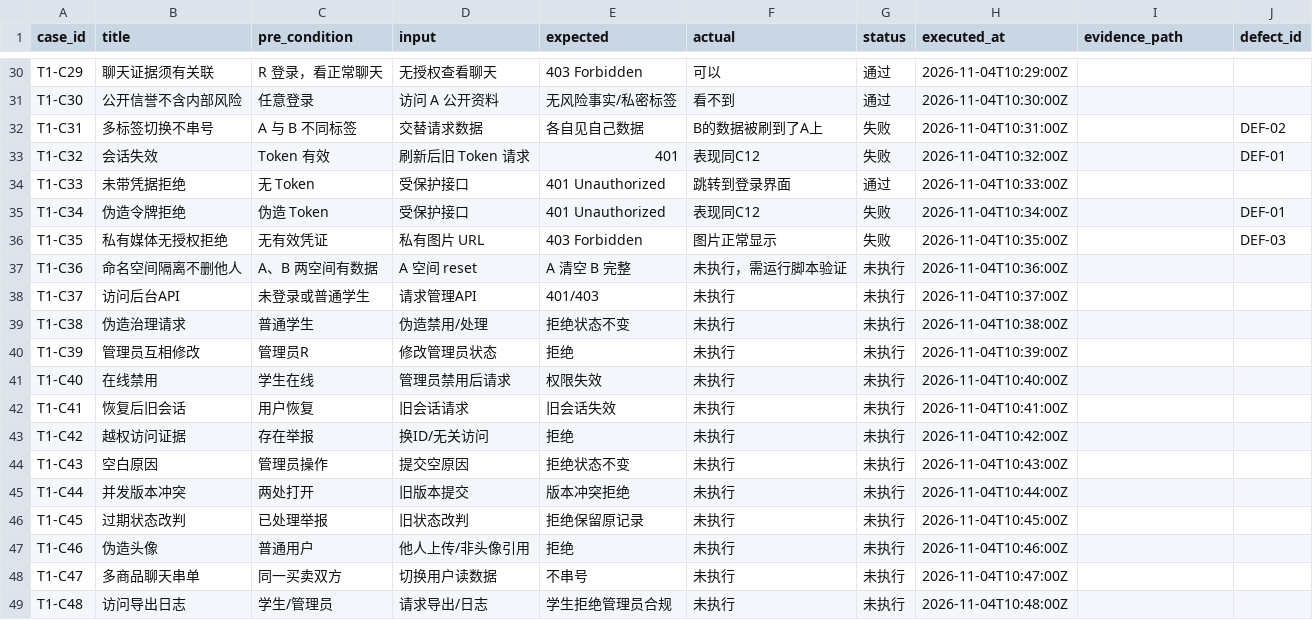
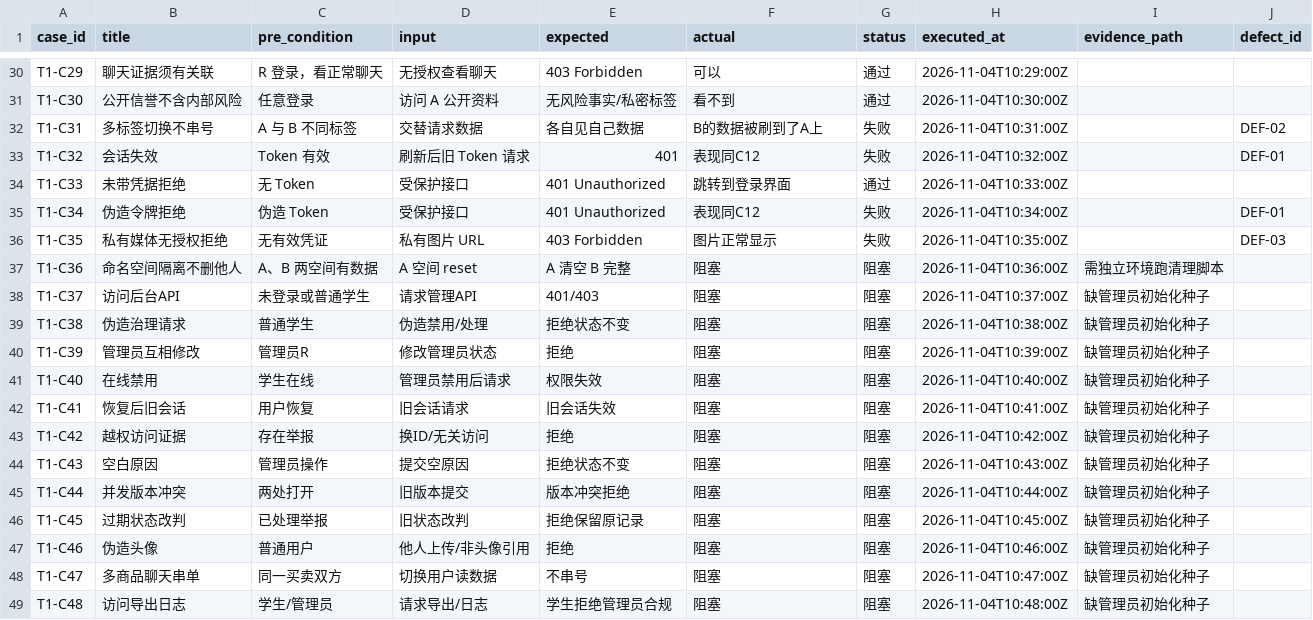
Before and after one commit to Huang0283/CampusLoop, a CSV file: docs/collaboration/phase-5/testing/data-permissions/execution-log.csv, drawn as a sheet; only a part is shown, gaps mark what is left out.

Commit message:
test(t1): record blocked states, defects, and daily report

```diff
--- a/docs/collaboration/phase-5/testing/data-permissions/execution-log.csv
+++ b/docs/collaboration/phase-5/testing/data-permissions/execution-log.csv
@@ -36,14 +36,14 @@ T1-C34,伪造令牌拒绝,伪造 Token,受保护接口,401 Unauthorized,表现
 T1-C35,私有媒体无授权拒绝,无有效凭证,私有图片 URL,403 Forbidden,图片正常显示,失败,2026-11-04T10:35:00Z,,DEF-03
-T1-C36,命名空间隔离不删他人,A、B 两空间有数据,A 空间 reset,A 清空 B 完整,未执行，需运行脚本验证,未执行,2026-11-04T10:36:00Z,,
-T1-C37,访问后台API,未登录或普通学生,请求管理API,401/403,未执行,未执行,2026-11-04T10:37:00Z,,
-T1-C38,伪造治理请求,普通学生,伪造禁用/处理,拒绝状态不变,未执行,未执行,2026-11-04T10:38:00Z,,
-T1-C39,管理员互相修改,管理员R,修改管理员状态,拒绝,未执行,未执行,2026-11-04T10:39:00Z,,
-T1-C40,在线禁用,学生在线,管理员禁用后请求,权限失效,未执行,未执行,2026-11-04T10:40:00Z,,
-T1-C41,恢复后旧会话,用户恢复,旧会话请求,旧会话失效,未执行,未执行,2026-11-04T10:41:00Z,,
-T1-C42,越权访问证据,存在举报,换ID/无关访问,拒绝,未执行,未执行,2026-11-04T10:42:00Z,,
-T1-C43,空白原因,管理员操作,提交空原因,拒绝状态不变,未执行,未执行,2026-11-04T10:43:00Z,,
-T1-C44,并发版本冲突,两处打开,旧版本提交,版本冲突拒绝,未执行,未执行,2026-11-04T10:44:00Z,,
-T1-C45,过期状态改判,已处理举报,旧状态改判,拒绝保留原记录,未执行,未执行,2026-11-04T10:45:00Z,,
-T1-C46,伪造头像,普通用户,他人上传/非头像引用,拒绝,未执行,未执行,2026-11-04T10:46:00Z,,
-T1-C47,多商品聊天串单,同一买卖双方,切换用户读数据,不串号,未执行,未执行,2026-11-04T10:47:00Z,,
-T1-C48,访问导出日志,学生/管理员,请求导出/日志,学生拒绝管理员合规,未执行,未执行,2026-11-04T10:48:00Z,,
+T1-C36,命名空间隔离不删他人,A、B 两空间有数据,A 空间 reset,A 清空 B 完整,阻塞,阻塞,2026-11-04T10:36:00Z,需独立环境跑清理脚本,
+T1-C37,访问后台API,未登录或普通学生,请求管理API,401/403,阻塞,阻塞,2026-11-04T10:37:00Z,缺管理员初始化种子,
+T1-C38,伪造治理请求,普通学生,伪造禁用/处理,拒绝状态不变,阻塞,阻塞,2026-11-04T10:38:00Z,缺管理员初始化种子,
+T1-C39,管理员互相修改,管理员R,修改管理员状态,拒绝,阻塞,阻塞,2026-11-04T10:39:00Z,缺管理员初始化种子,
+T1-C40,在线禁用,学生在线,管理员禁用后请求,权限失效,阻塞,阻塞,2026-11-04T10:40:00Z,缺管理员初始化种子,
+T1-C41,恢复后旧会话,用户恢复,旧会话请求,旧会话失效,阻塞,阻塞,2026-11-04T10:41:00Z,缺管理员初始化种子,
+T1-C42,越权访问证据,存在举报,换ID/无关访问,拒绝,阻塞,阻塞,2026-11-04T10:42:00Z,缺管理员初始化种子,
+T1-C43,空白原因,管理员操作,提交空原因,拒绝状态不变,阻塞,阻塞,2026-11-04T10:43:00Z,缺管理员初始化种子,
+T1-C44,并发版本冲突,两处打开,旧版本提交,版本冲突拒绝,阻塞,阻塞,2026-11-04T10:44:00Z,缺管理员初始化种子,
+T1-C45,过期状态改判,已处理举报,旧状态改判,拒绝保留原记录,阻塞,阻塞,2026-11-04T10:45:00Z,缺管理员初始化种子,
+T1-C46,伪造头像,普通用户,他人上传/非头像引用,拒绝,阻塞,阻塞,2026-11-04T10:46:00Z,缺管理员初始化种子,
+T1-C47,多商品聊天串单,同一买卖双方,切换用户读数据,不串号,阻塞,阻塞,2026-11-04T10:47:00Z,缺管理员初始化种子,
+T1-C48,访问导出日志,学生/管理员,请求导出/日志,学生拒绝管理员合规,阻塞,阻塞,2026-11-04T10:48:00Z,缺管理员初始化种子,
```
Also changed, not shown: 2 other files.
